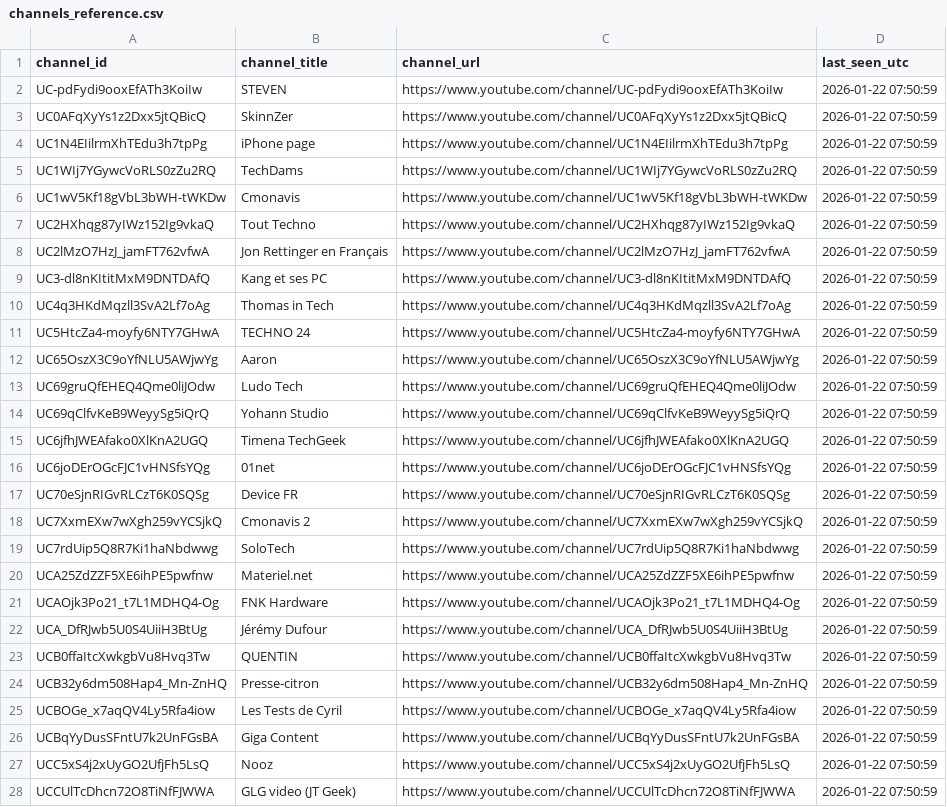
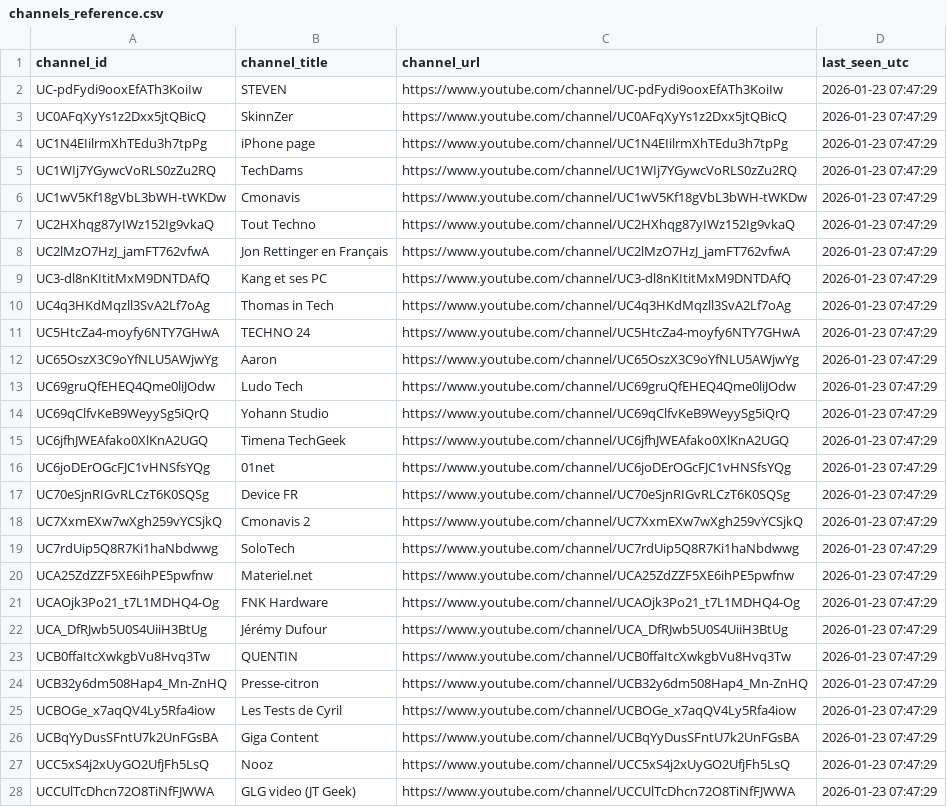
Before and after one commit to mftn-lab/youtube-daily-tracker, a CSV file: channels_reference.csv, drawn as a sheet; only a part is shown; the diff covers the shown part only; the diff names each change by its address in the sheet, - before the commit and + after, or states it on an @@ line.

```diff
--- a/channels_reference.csv
+++ b/channels_reference.csv
-D2:D28 (last_seen_utc): 2026-01-22 07:50:59
+D2:D28 (last_seen_utc): 2026-01-23 07:47:29
```
Also changed, not shown: 103 edited cells elsewhere in this file, 2 other files.
